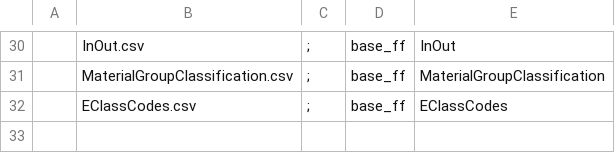
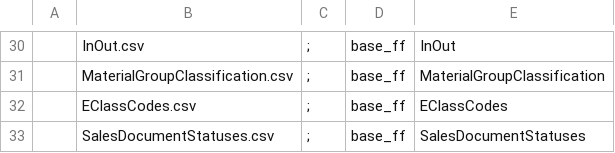
Before and after one commit to szubalii/leviat-data-and-analytics, a CSV file: synapse-dwh/syndw_xxxx_sls_d_euw_001/Master Data/master-data-config.csv, drawn as a sheet; only a part is shown, gaps mark what is left out; the diff names each change by its address in the sheet, - before the commit and + after, or states it on an @@ line.

Commit message:
Refactoring for statuses reference

```diff
--- a/synapse-dwh/syndw_xxxx_sls_d_euw_001/Master Data/master-data-config.csv
+++ b/synapse-dwh/syndw_xxxx_sls_d_euw_001/Master Data/master-data-config.csv
+row 33:  | SalesDocumentStatuses.csv | ; | base_ff | SalesDocumentStatuses
```
Also changed, not shown: 6 other files.
